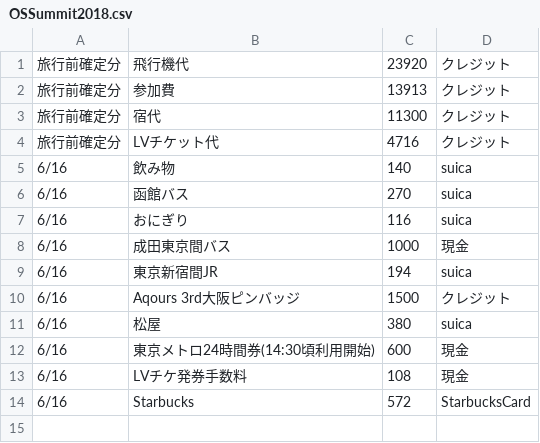
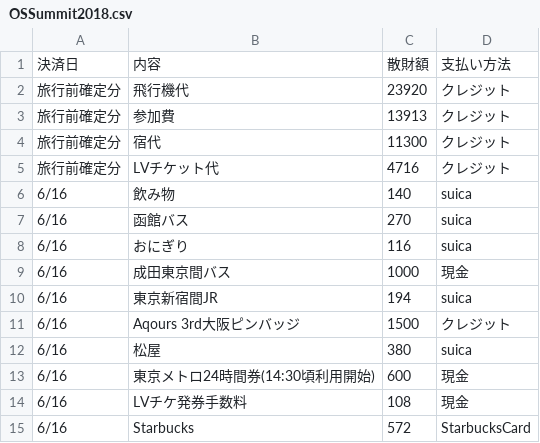
Before and after one commit to ToshihitoKon/sanzai, a CSV file: OSSummit2018.csv, drawn as a sheet; the diff names each change by its address in the sheet, - before the commit and + after, or states it on an @@ line.

Commit message:
add csv header

```diff
--- a/OSSummit2018.csv
+++ b/OSSummit2018.csv
+row 1: 決済日 | 内容 | 散財額 | 支払い方法
```
